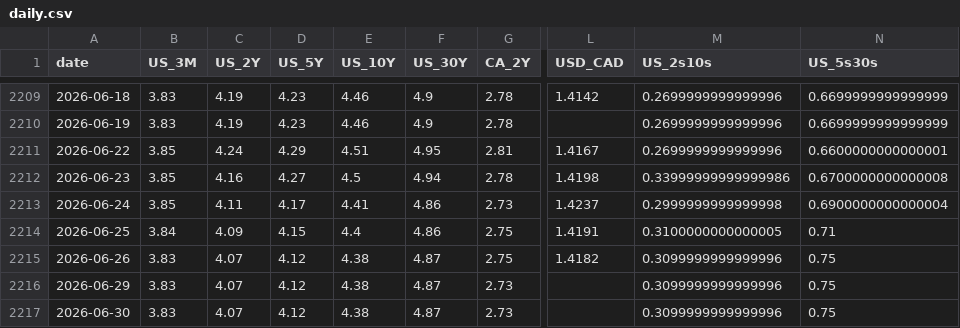
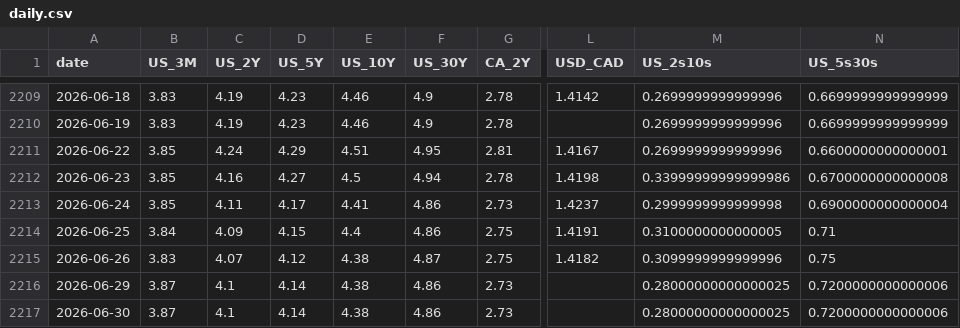
Before and after one commit to CSCoder33/Yield_Curve_History_Dashboard_U.S._Canada, a CSV file: data/processed/daily.csv, drawn as a sheet; only a part is shown, gaps mark what is left out; the diff names each change by its address in the sheet, - before the commit and + after, or states it on an @@ line.

```diff
--- a/data/processed/daily.csv
+++ b/data/processed/daily.csv
-B2216:B2217 (US_3M): 3.83
+B2216:B2217 (US_3M): 3.87
-C2216:C2217 (US_2Y): 4.07
+C2216:C2217 (US_2Y): 4.1
-D2216:D2217 (US_5Y): 4.12
+D2216:D2217 (US_5Y): 4.14
-F2216:F2217 (US_30Y): 4.87
+F2216:F2217 (US_30Y): 4.86
-M2216:M2217 (US_2s10s): 0.3099999999999996
+M2216:M2217 (US_2s10s): 0.28000000000000025
-N2216:N2217 (US_5s30s): 0.75
+N2216:N2217 (US_5s30s): 0.7200000000000006
```
Also changed, not shown: 18 other files.
